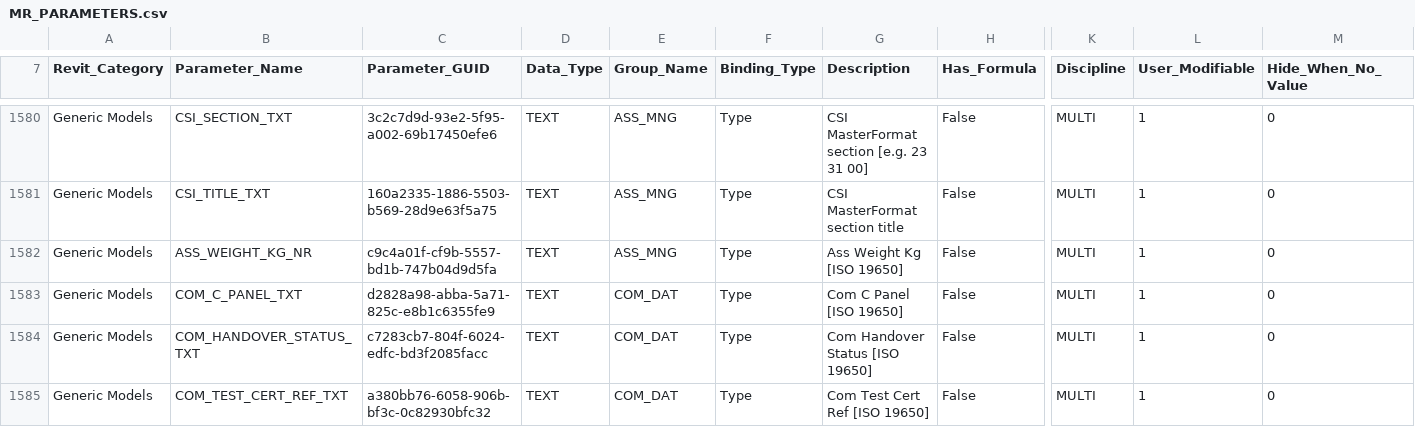
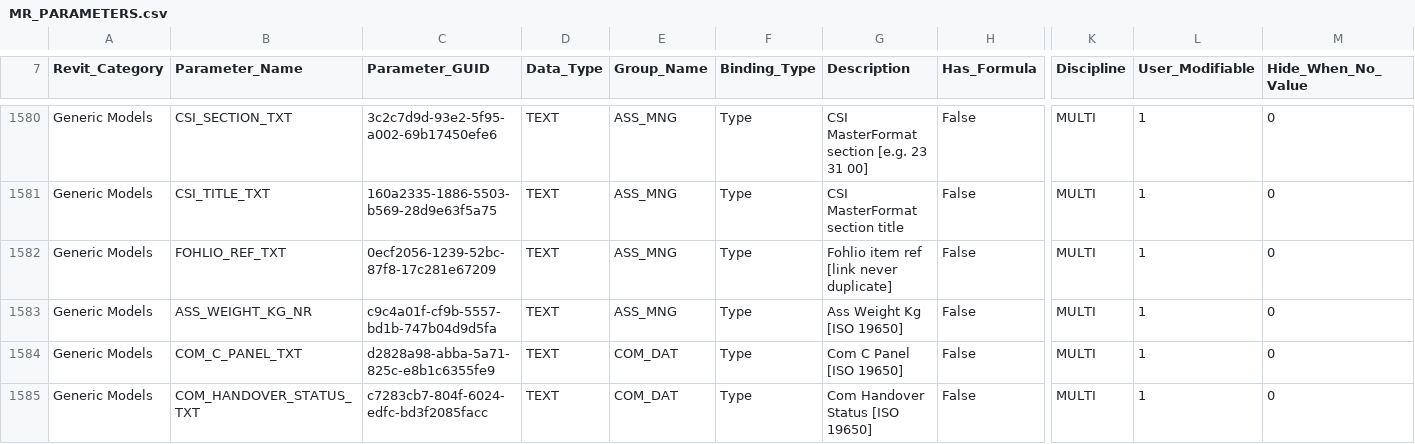
Before and after one commit to beckykyomugisha/STINGTOOLS, a CSV file: StingTools/Data/MR_PARAMETERS.csv, drawn as a sheet; only a part is shown, gaps mark what is left out; the shorter side is filled out with more unchanged rows; rows hold the shown columns only; the diff names each change by its address in the sheet, - before the commit and + after, or states it on an @@ line.

```diff
--- a/StingTools/Data/MR_PARAMETERS.csv
+++ b/StingTools/Data/MR_PARAMETERS.csv
+row 1582: Generic Models | FOHLIO_REF_TXT | 0ecf2056-1239-52bc-87f8-17c281e67209 | TEXT | ASS_MNG | Type | Fohlio item ref [link never duplicate] | False | MULTI | 1 | 0
```
Also changed, not shown: 12 other files.
